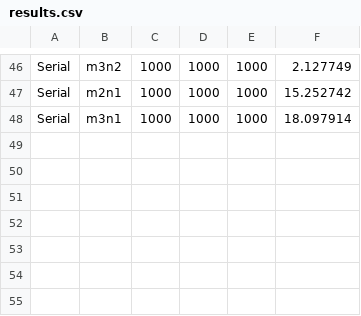
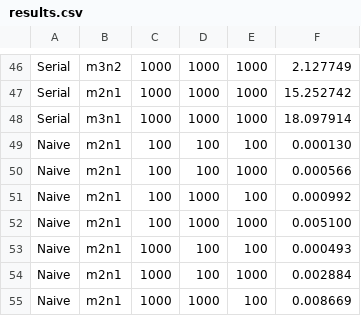
Before and after one commit to WFUCSCCho/project-5-DuBose-Tuller, a CSV file: results.csv, drawn as a sheet; only a part is shown, gaps mark what is left out; the diff names each change by its address in the sheet, - before the commit and + after, or states it on an @@ line.

Commit message:
m2n1 results. CUDA out of memory error!

```diff
--- a/results.csv
+++ b/results.csv
+row 49: Naive | m2n1 | 100 | 100 | 100 | 0.000130
+row 50: Naive | m2n1 | 100 | 100 | 1000 | 0.000566
+row 51: Naive | m2n1 | 100 | 1000 | 100 | 0.000992
+row 52: Naive | m2n1 | 100 | 1000 | 1000 | 0.005100
+row 53: Naive | m2n1 | 1000 | 100 | 100 | 0.000493
+row 54: Naive | m2n1 | 1000 | 100 | 1000 | 0.002884
+row 55: Naive | m2n1 | 1000 | 1000 | 100 | 0.008669
```
Also changed, not shown: 2 other files.
